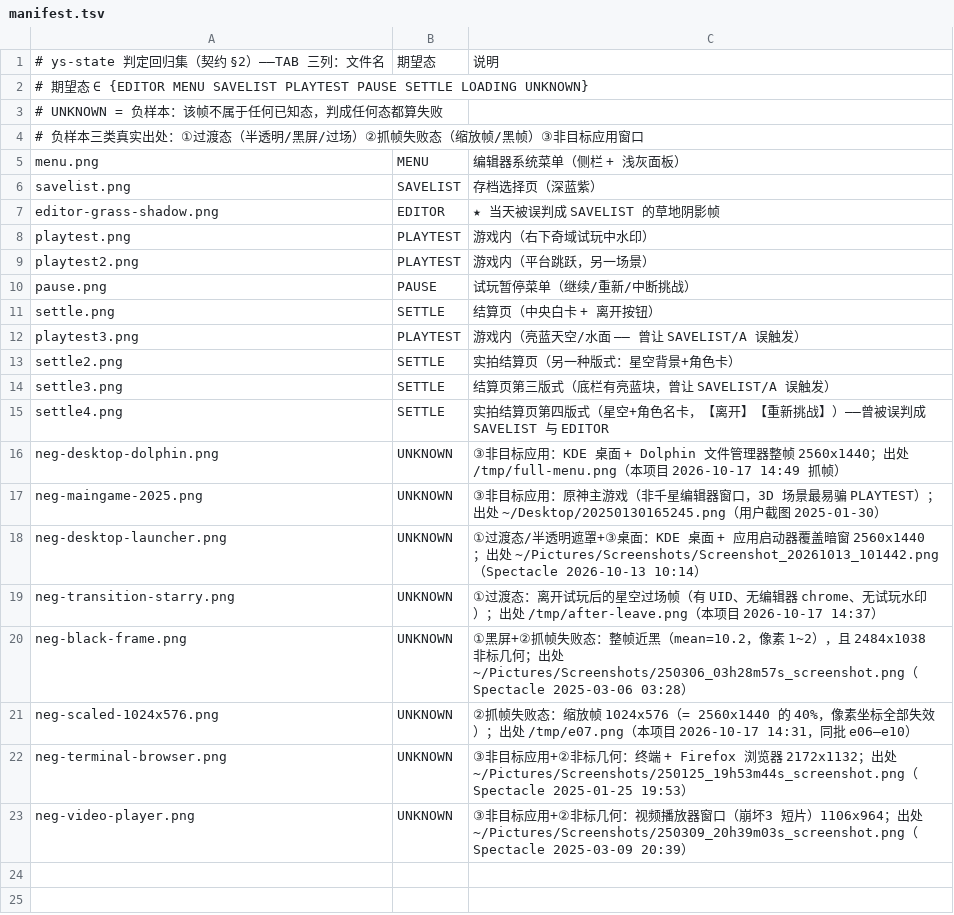
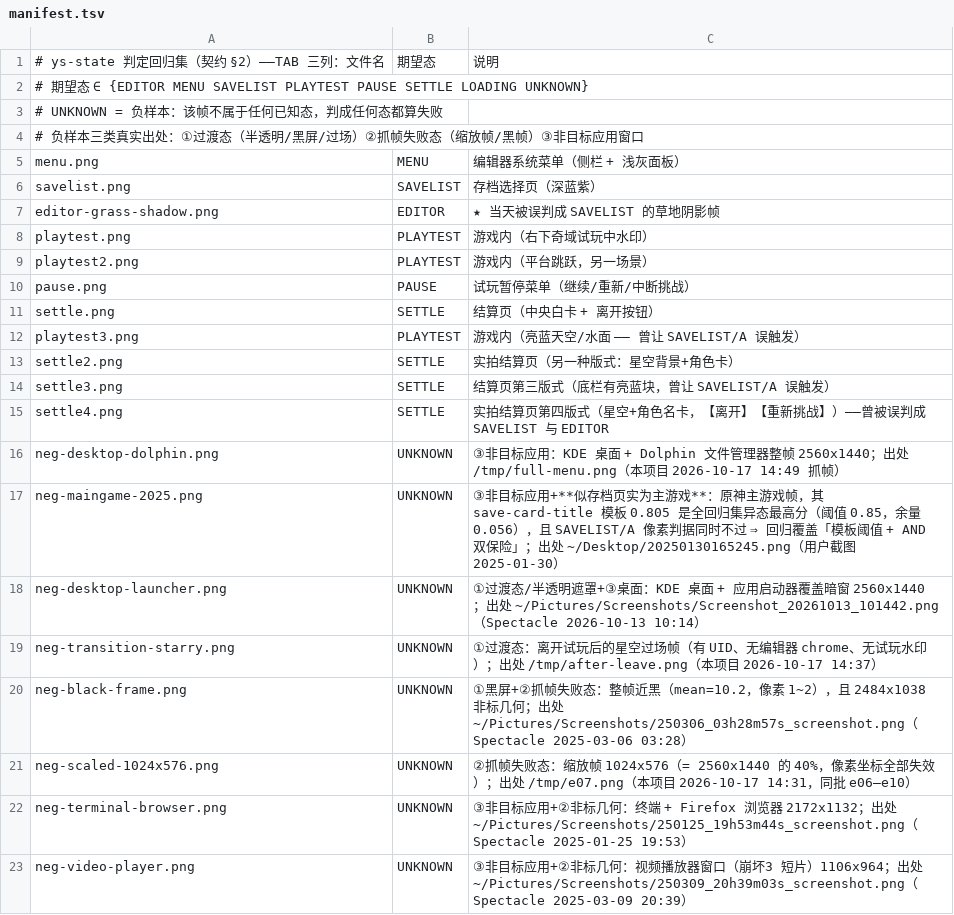
Before and after one commit to TheTouYu/genshin-ts, a TSV file: tools/ys-editor/calib/regress/manifest.tsv, drawn as a sheet.

```diff
--- a/tools/ys-editor/calib/regress/manifest.tsv
+++ b/tools/ys-editor/calib/regress/manifest.tsv
@@ -16,3 +16,3 @@ settle4.png	SETTLE	实拍结算页第四版式（星空+角色名卡，【离开
 neg-desktop-dolphin.png	UNKNOWN	③非目标应用：KDE 桌面 + Dolphin 文件管理器整帧 2560x1440；出处 /tmp/full-menu.png（本项目 2026-10-17 14:49 抓帧）
-neg-maingame-2025.png	UNKNOWN	③非目标应用：原神主游戏（非千星编辑器窗口，3D 场景最易骗 PLAYTEST）；出处 ~/Desktop/20250130165245.png（用户截图 2025-01-30）
+neg-maingame-2025.png	UNKNOWN	③非目标应用+**似存档页实为主游戏**：原神主游戏帧，其 save-card-title 模板 0.805 是全回归集异态最高分（阈值 0.85，余量 0.056），且 SAVELIST/A 像素判据同时不过 ⇒ 回归覆盖「模板阈值 + AND 双保险」；出处 ~/Desktop/20250130165245.png（用户截图 2025-01-30）
 neg-desktop-launcher.png	UNKNOWN	①过渡态/半透明遮罩+③桌面：KDE 桌面 + 应用启动器覆盖暗窗 2560x1440；出处 ~/Pictures/Screenshots/Screenshot_20261013_101442.png（Spectacle 2026-10-13 10:14）
```
Also changed, not shown: 2 other files.
